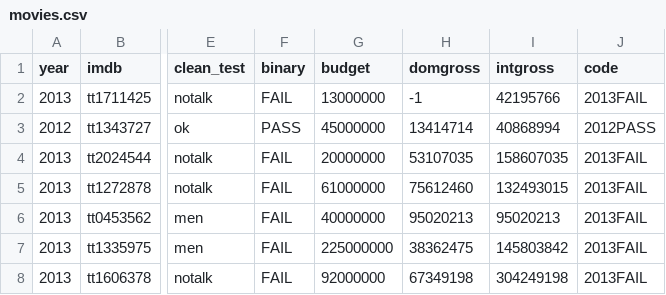
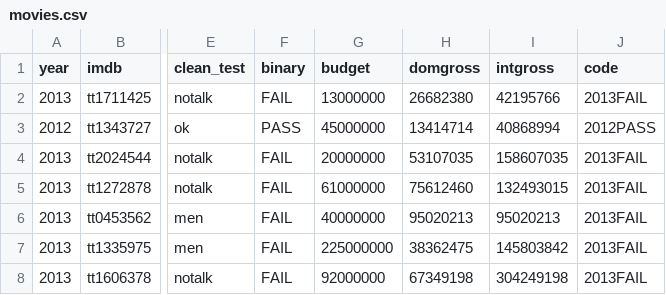
Before and after one commit to Amiraroman/cine-cicd, a CSV file: datos/movies.csv, drawn as a sheet; only a part is shown, gaps mark what is left out; the diff names each change by its address in the sheet, - before the commit and + after, or states it on an @@ line.

Commit message:
nueva data

```diff
--- a/datos/movies.csv
+++ b/datos/movies.csv
-H2 (domgross): -1
+H2 (domgross): 26682380
```
